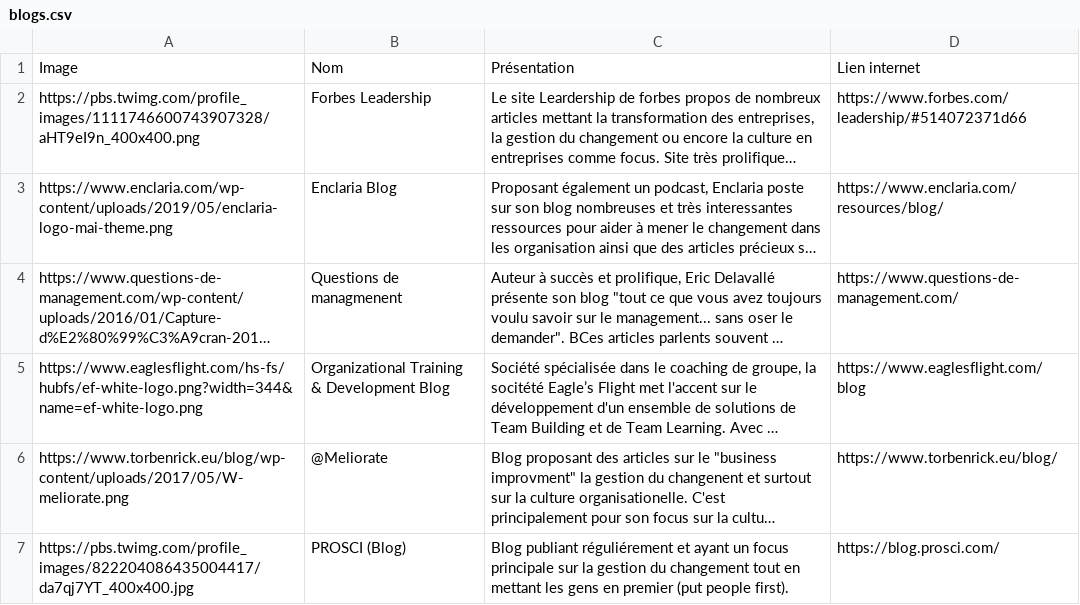
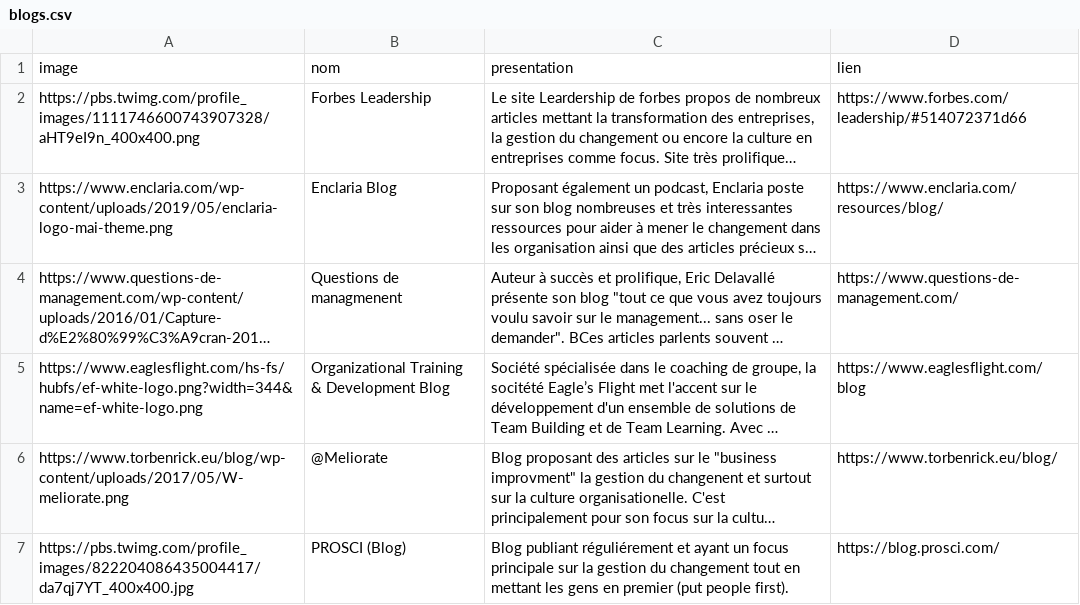
Before and after one commit to hartbit/TravailBachelor, a CSV file: _data/blogs.csv, drawn as a sheet; long unchanged cells end in …; removed rows and columns are numbered as before the commit, all else as after; the diff names each change by its address in the sheet, - before the commit and + after, or states it on an @@ line.

```diff
--- a/_data/blogs.csv
+++ b/_data/blogs.csv
-row 1: Image | Nom | Présentation | Lien internet
+row 1: image | nom | presentation | lien
```
Also changed, not shown: _data/auteurs.csv, _data/blogs_forbes.csv, 37 other files.
